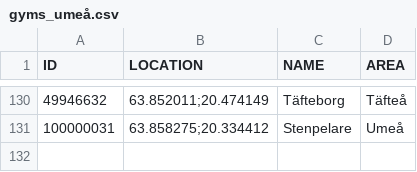
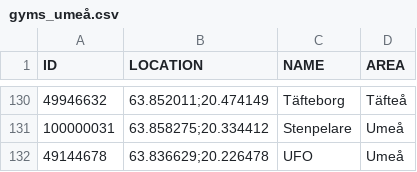
Before and after one commit to magnusmickelsson/pokeraidbot, a CSV file: src/main/resources/gyms_umeå.csv, drawn as a sheet; only a part is shown, gaps mark what is left out.

```diff
--- a/src/main/resources/gyms_umeå.csv
+++ b/src/main/resources/gyms_umeå.csv
@@ -131 +131,2 @@ ID;LOCATION;NAME;AREA
 100000031;"63.858275;20.334412";Stenpelare;Umeå
+49144678;"63.836629;20.226478";UFO;Umeå
```
Also changed, not shown: 4 other files.
